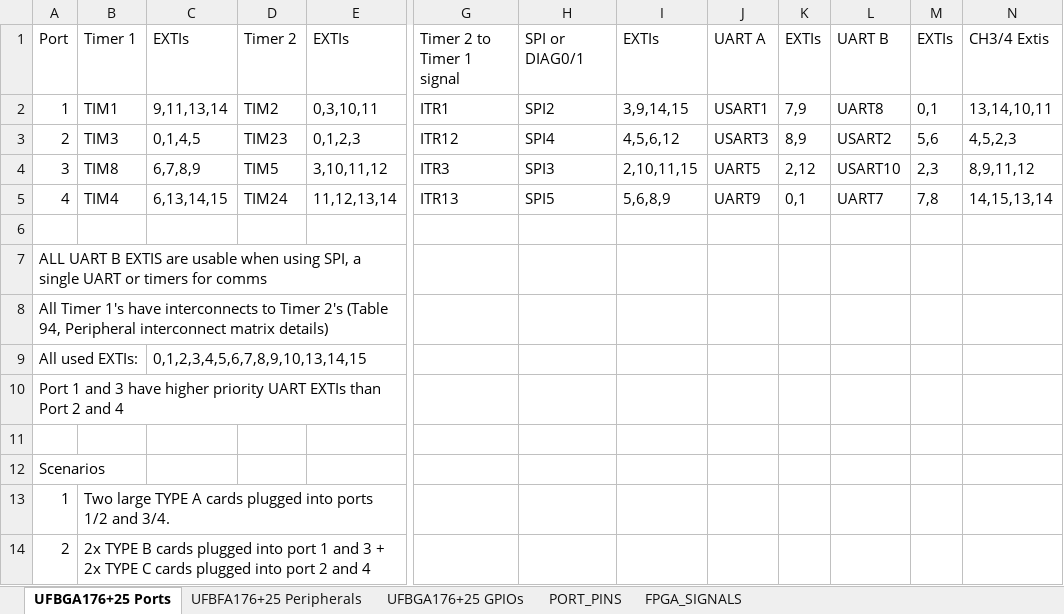
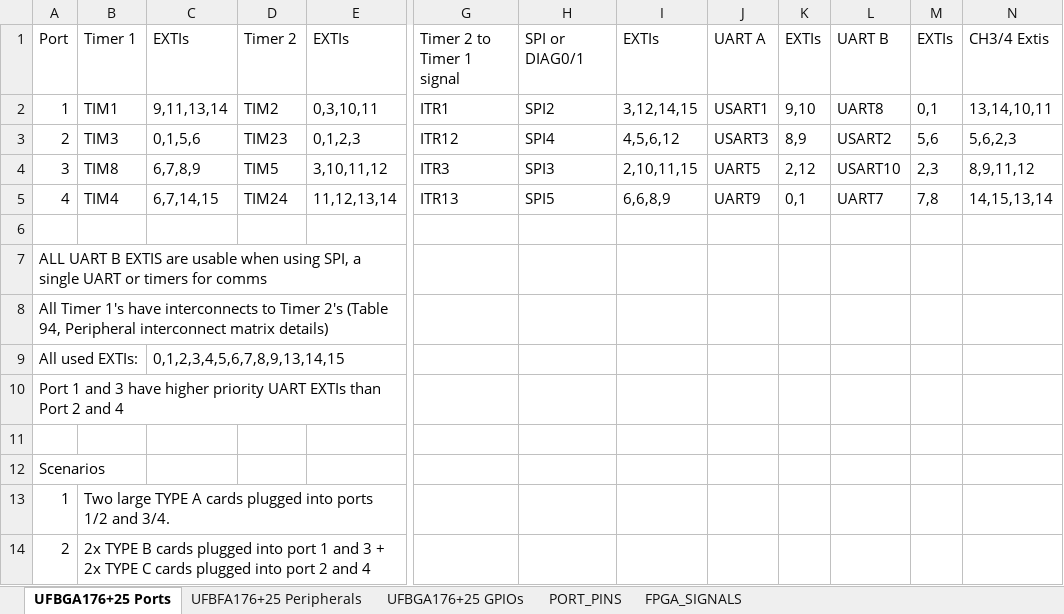
Before and after one commit to MakerPnP/makerpnp-control-board, an Excel workbook: Design/port peripheral mapping.xlsx, sheet UFBGA176+25 Ports, drawn as a sheet; only a part is shown, gaps mark what is left out; values as stored, in another font and other column widths than the file's, no borders; the diff names each change by its address in the sheet, - before the commit and + after, or states it on an @@ line.

```diff
--- a/Design/port peripheral mapping.xlsx (sheet UFBGA176+25 Ports)
+++ b/Design/port peripheral mapping.xlsx (sheet UFBGA176+25 Ports)
-I2: 3,9,14,15
+I2: 3,12,14,15
-K2: 7,9
+K2: 9,10
-C3: 0,1,4,5
+C3: 0,1,5,6
-N3: 4,5,2,3
+N3: 5,6,2,3
-C5: 6,13,14,15
+C5: 6,7,14,15
-I5: 5,6,8,9
+I5: 6,6,8,9
-C9: 0,1,2,3,4,5,6,7,8,9,10,13,14,15
+C9: 0,1,2,3,4,5,6,7,8,9,13,14,15
```
Also changed, not shown: sheet UFBGA176+25 GPIOs, sheet UFBFA176+25 Peripherals, formulas that keep their value, 3 other files.
